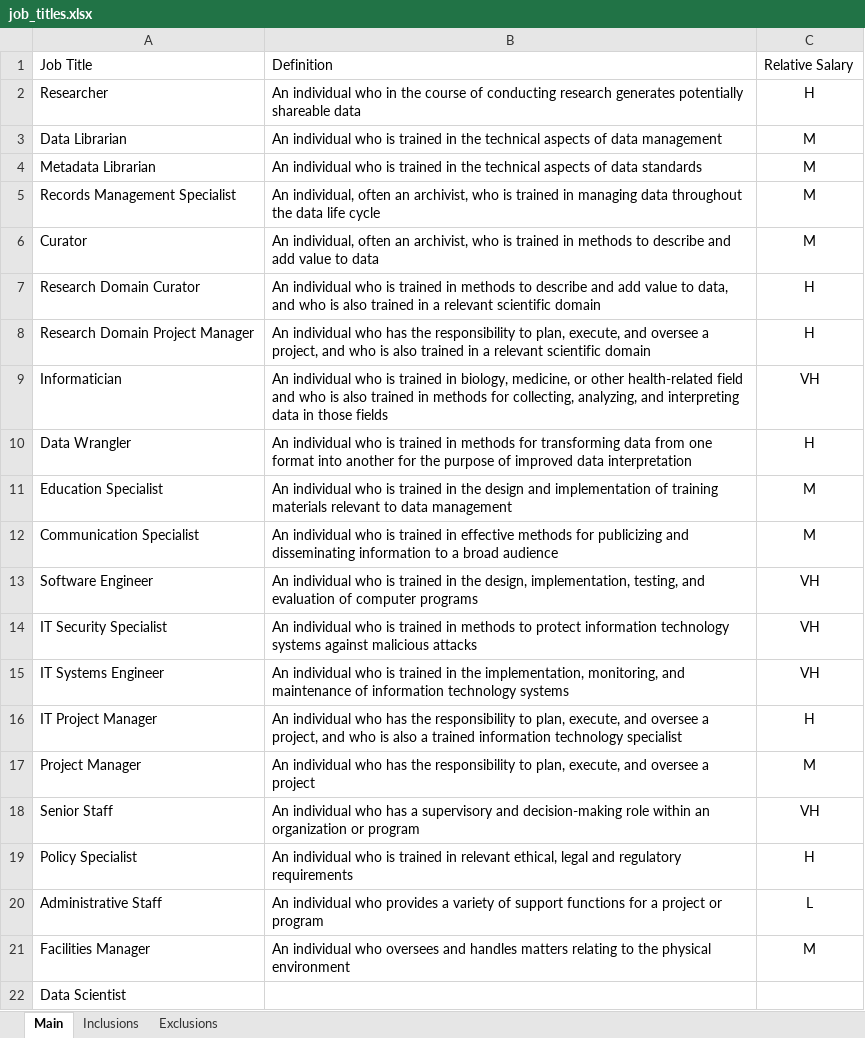
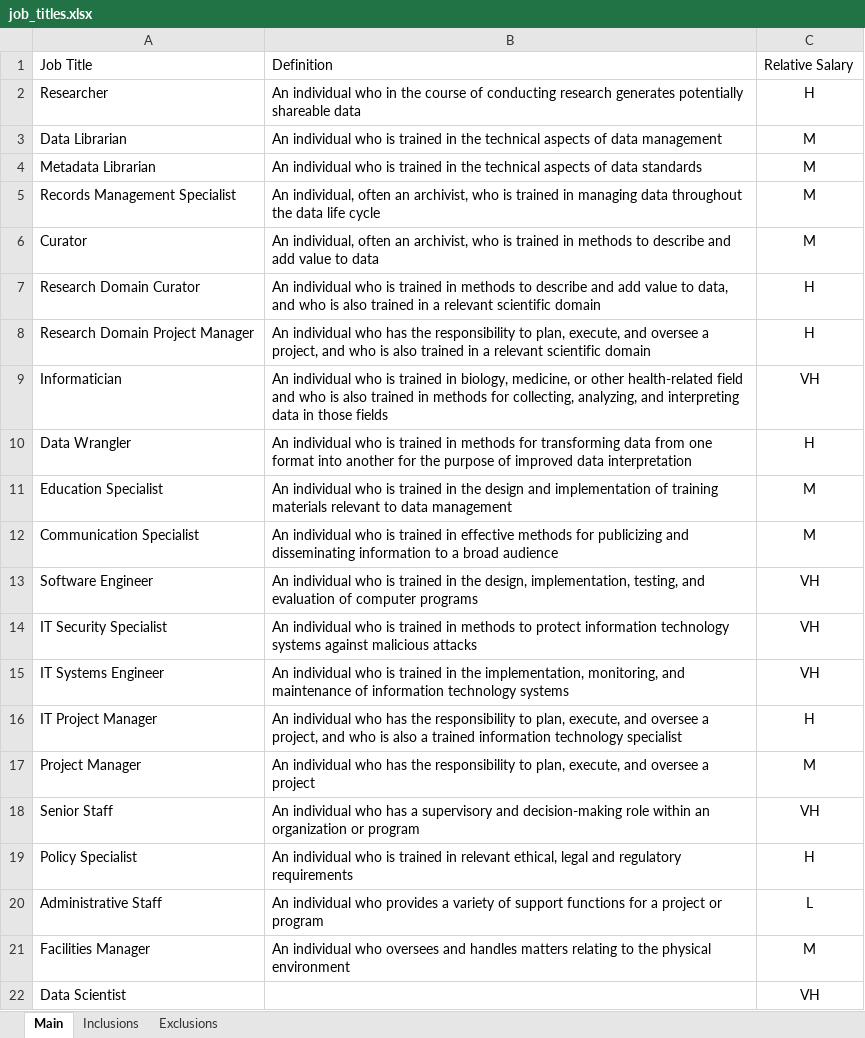
Before and after one commit to labordynamicsinstitute/job-description-and-wages, an Excel workbook: data/generated/job_titles.xlsx, sheet Main, drawn as a sheet; values as stored, in another font and other column widths than the file's, no borders; the diff names each change by its address in the sheet, - before the commit and + after, or states it on an @@ line.

Commit message:
Update job_titles.xlsx

```diff
--- a/data/generated/job_titles.xlsx (sheet Main)
+++ b/data/generated/job_titles.xlsx (sheet Main)
-C22: (empty)
+C22: VH
```
